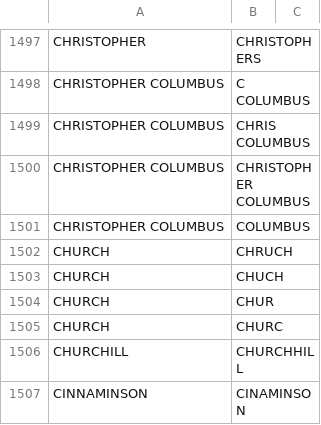
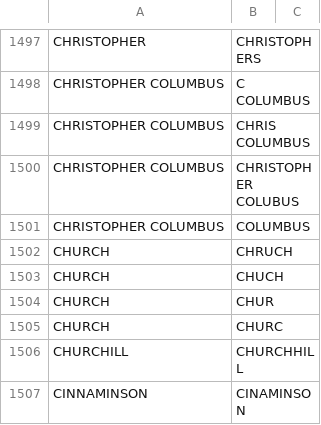
Before and after one commit to CityOfPhiladelphia/passyunk, a CSV file: passyunk/pdata/std.csv, drawn as a sheet; only a part is shown, gaps mark what is left out.

Commit message:
Fix Christopher Colubus std

```diff
--- a/passyunk/pdata/std.csv
+++ b/passyunk/pdata/std.csv
@@ -1499,3 +1499,3 @@ CHRISTOPHER COLUMBUS,C COLUMBUS,
 CHRISTOPHER COLUMBUS,CHRIS COLUMBUS,
-CHRISTOPHER COLUMBUS,CHRISTOPHER COLUMBUS,
+CHRISTOPHER COLUMBUS,CHRISTOPHER COLUBUS,
 CHRISTOPHER COLUMBUS,COLUMBUS,
```
